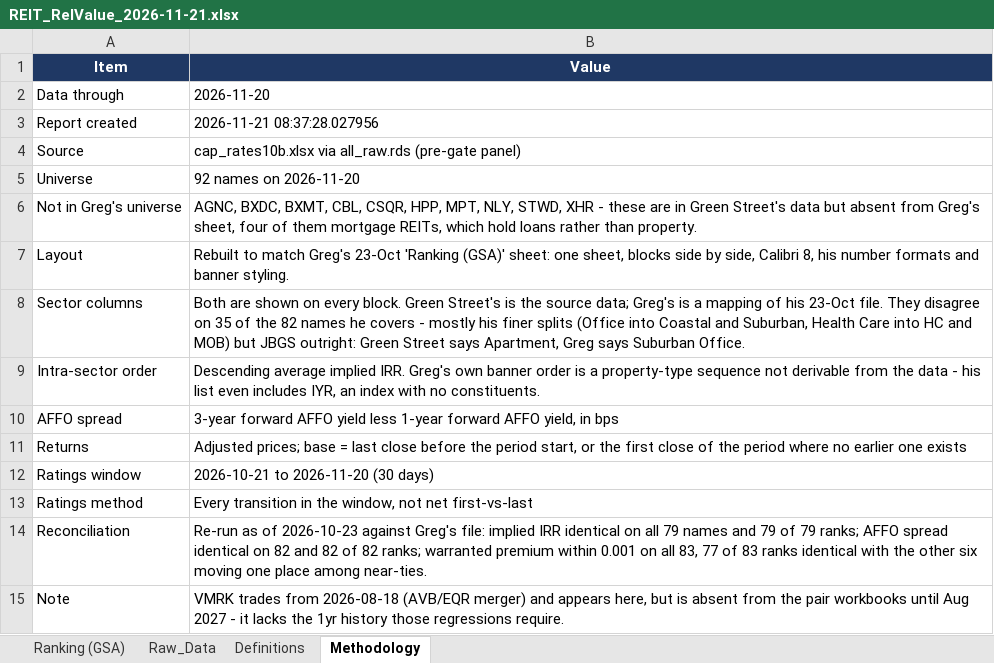
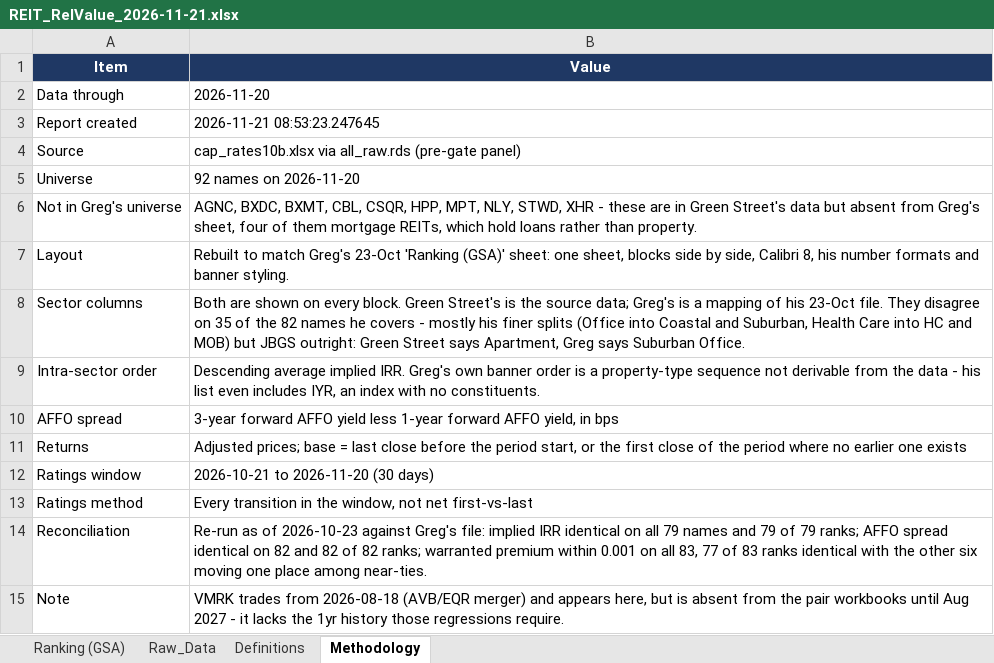
Before and after one commit to 310lfpereira-max/khwm-reit-db, an Excel workbook: REIT_RelValue_2026-11-21.xlsx, sheet Methodology, drawn as a sheet; values as stored, in another font and other column widths than the file's, no borders; the diff names each change by its address in the sheet, - before the commit and + after, or states it on an @@ line.

Commit message:
Weekly update 2026-11-21 (RELVAL) — data through 2026-11-20

```diff
--- a/REIT_RelValue_2026-11-21.xlsx (sheet Methodology)
+++ b/REIT_RelValue_2026-11-21.xlsx (sheet Methodology)
-B3 (Value): 2026-11-21 08:37:28.027956
+B3 (Value): 2026-11-21 08:53:23.247645
```
